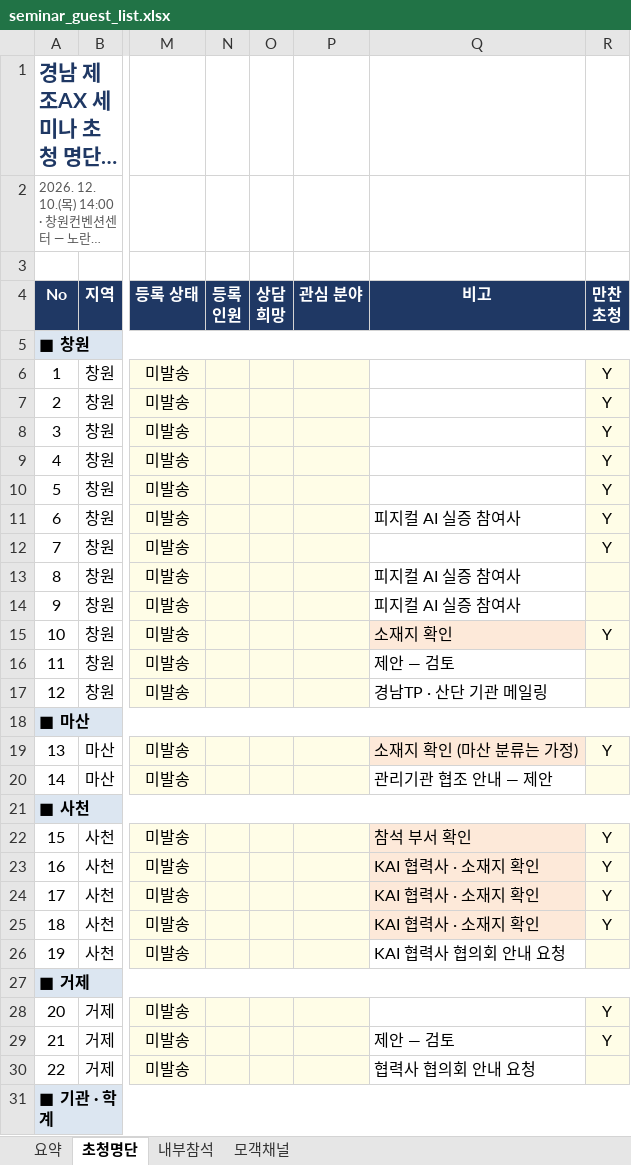
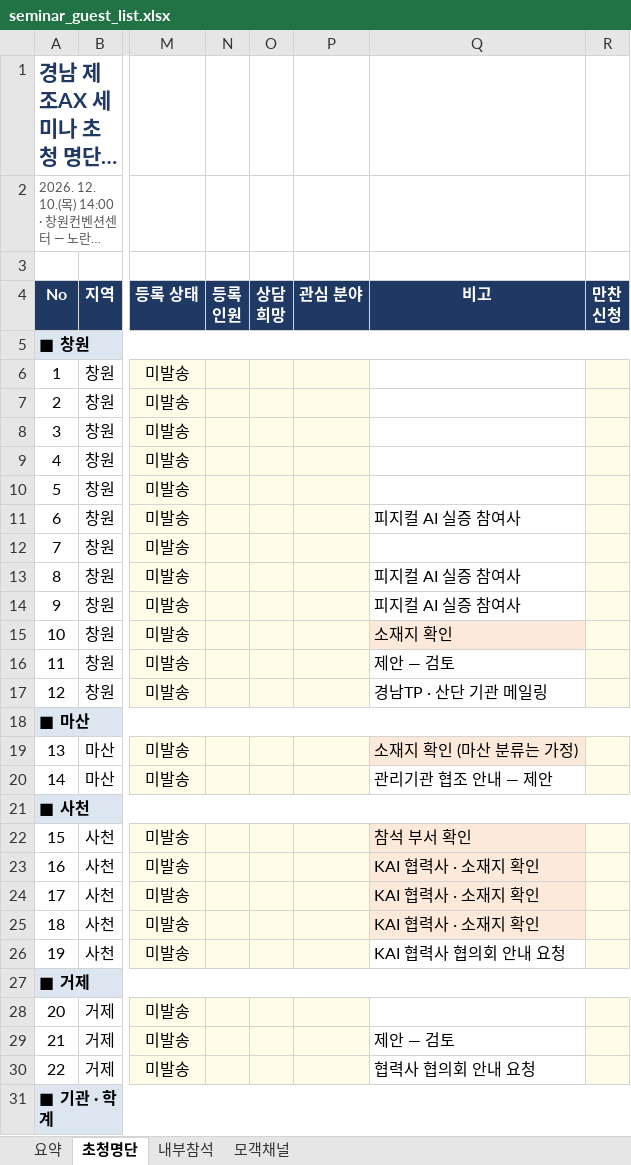
Before and after one commit to Jacob-Yeom/claude, an Excel workbook: output/invitation/seminar_guest_list.xlsx, sheet 초청명단, drawn as a sheet; only a part is shown, gaps mark what is left out; long unchanged cells end in …; values as stored, in another font and other column widths than the file's, no borders; ↵ is a line break in a cell; the diff covers the shown part only; the diff names each change by its address in the sheet, - before the commit and + after, or states it on an @@ line.

```diff
--- a/output/invitation/seminar_guest_list.xlsx (sheet 초청명단)
+++ b/output/invitation/seminar_guest_list.xlsx (sheet 초청명단)
-R4: 만찬 ↵ 초청
+R4: 만찬 ↵ 신청
-R6:R12 (만찬 신청): Y
+R6:R12 (만찬 신청): (empty)
-R15 (만찬 신청): Y
+R15 (만찬 신청): (empty)
-R19 (만찬 신청): Y
+R19 (만찬 신청): (empty)
-R22:R25 (만찬 신청): Y
+R22:R25 (만찬 신청): (empty)
-R28:R29 (만찬 신청): Y
+R28:R29 (만찬 신청): (empty)
```
Also changed, not shown: 3 edited cells elsewhere in this sheet, sheet 내부참석, sheet 요약, 3 other files.
